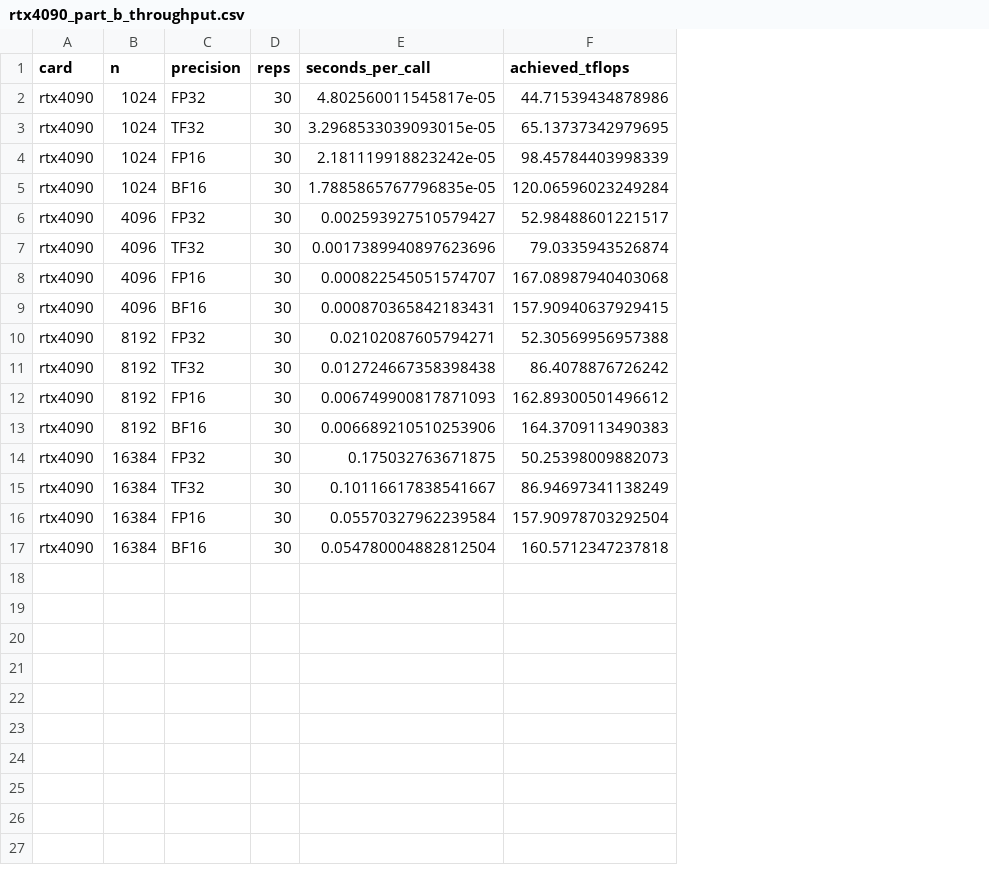
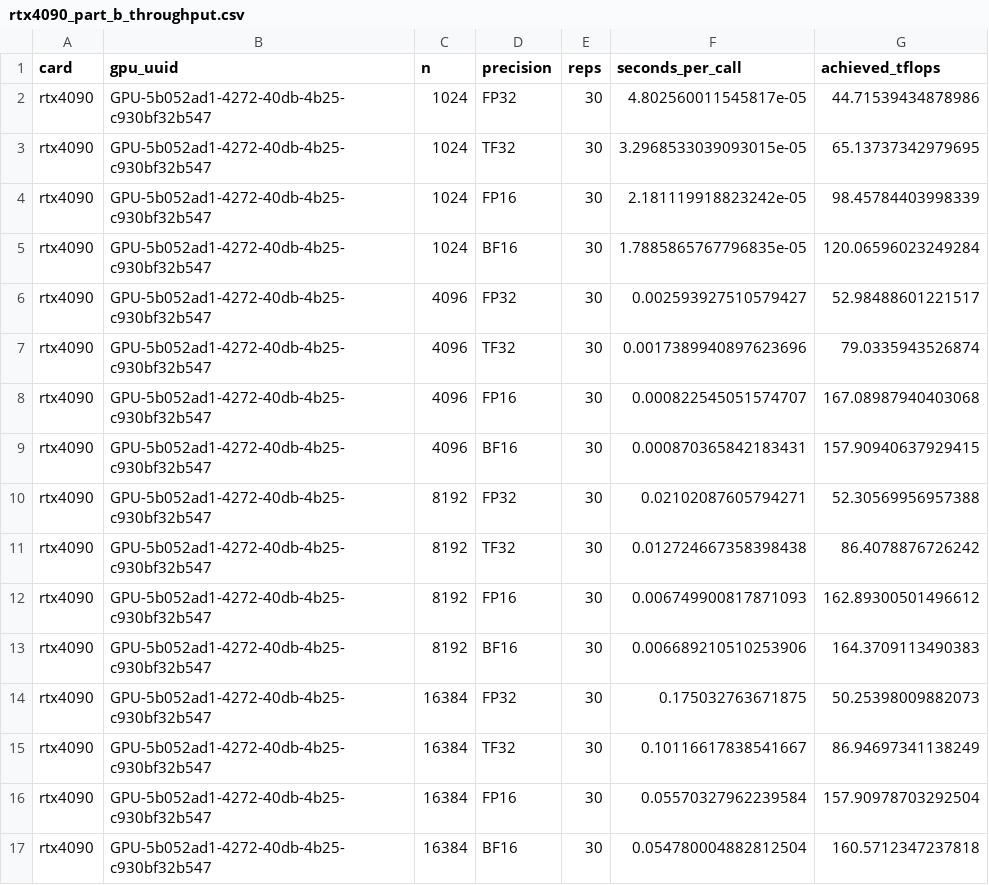
Before and after one commit to RitikaMNeema/data266-6638, a CSV file: hw2_5/rtx4090_part_b_throughput.csv, drawn as a sheet; the diff names each change by its address in the sheet, - before the commit and + after, or states it on an @@ line.

Commit message:
Add gpu_uuid column to Part B throughput CSV

```diff
--- a/hw2_5/rtx4090_part_b_throughput.csv
+++ b/hw2_5/rtx4090_part_b_throughput.csv
+column B (gpu_uuid), rows 2-17: all GPU-5b052ad1-4272-40db-4b25-c930bf32b547
```
